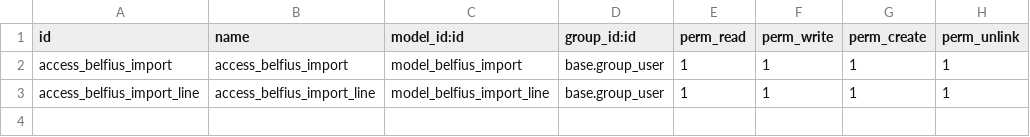
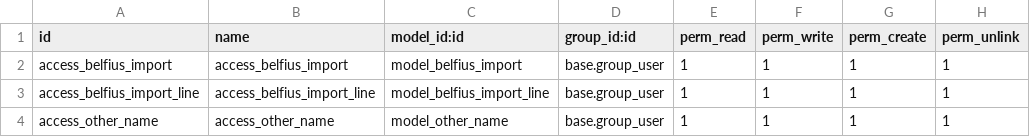
Before and after one commit to jdidderen/OdooJDI, a CSV file: belfius_import/security/ir.model.access.csv, drawn as a sheet.

Commit message:
belfius import - other names security

```diff
--- a/belfius_import/security/ir.model.access.csv
+++ b/belfius_import/security/ir.model.access.csv
@@ -3 +3,2 @@ access_belfius_import,access_belfius_import,model_belfius_import,base.group_user
 access_belfius_import_line,access_belfius_import_line,model_belfius_import_line,base.group_user,1,1,1,1
+access_other_name,access_other_name,model_other_name,base.group_user,1,1,1,1
```
